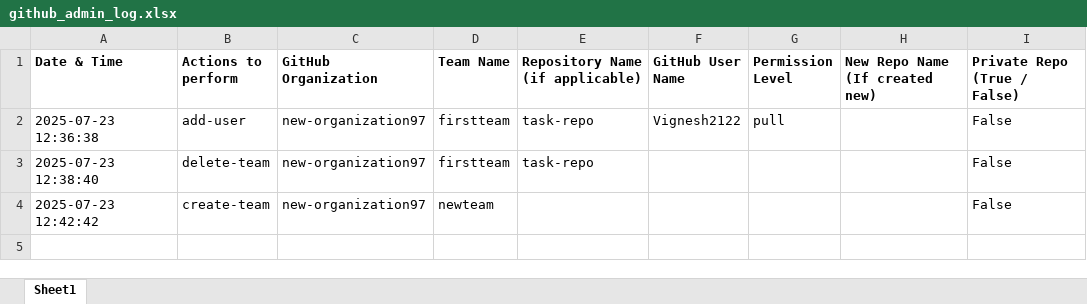
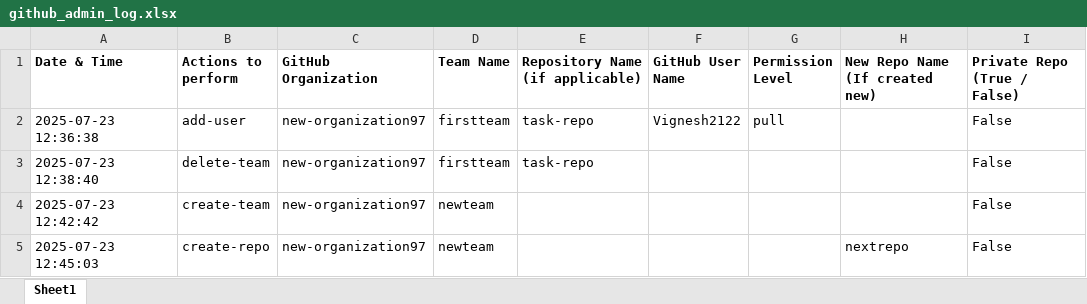
Before and after one commit to new-organization97/demo, an Excel workbook: logs/github_admin_log.xlsx, sheet Sheet1, drawn as a sheet; values as stored, in another font and other column widths than the file's, no borders; the diff names each change by its address in the sheet, - before the commit and + after, or states it on an @@ line.

```diff
--- a/logs/github_admin_log.xlsx (sheet Sheet1)
+++ b/logs/github_admin_log.xlsx (sheet Sheet1)
+row 5: 2025-07-23 12:45:03 | create-repo | new-organization97 | newteam |  |  |  | nextrepo | False
```
